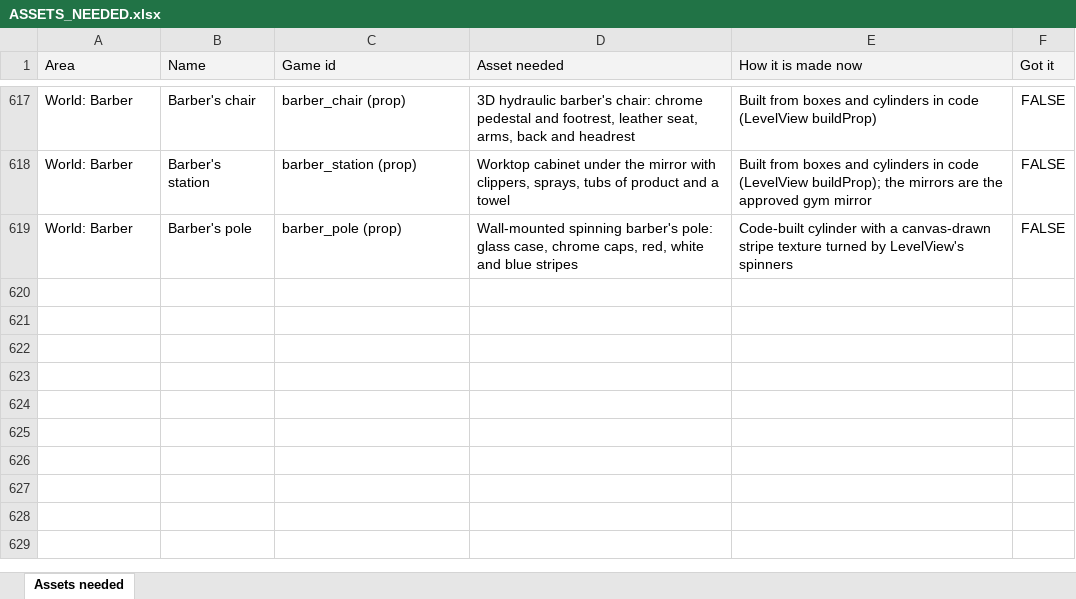
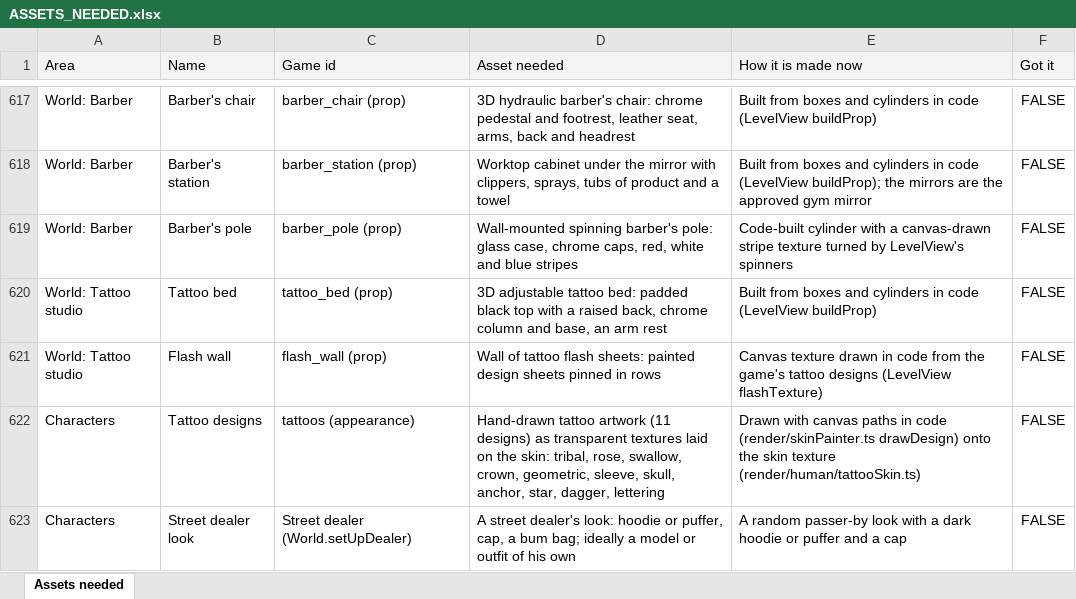
Before and after one commit to bettyadams9292-hue/street-fight-uk, an Excel workbook: docs/ASSETS_NEEDED.xlsx, sheet Assets needed, drawn as a sheet; only a part is shown, gaps mark what is left out; values as stored, in another font and other column widths than the file's, no borders; the diff names each change by its address in the sheet, - before the commit and + after, or states it on an @@ line.

```diff
--- a/docs/ASSETS_NEEDED.xlsx (sheet Assets needed)
+++ b/docs/ASSETS_NEEDED.xlsx (sheet Assets needed)
+row 620: World: Tattoo studio | Tattoo bed | tattoo_bed (prop) | 3D adjustable tattoo bed: padded black top with a raised back, chrome column and base, an arm rest | Built from boxes and cylinders in code (LevelView buildProp) | FALSE
+row 621: World: Tattoo studio | Flash wall | flash_wall (prop) | Wall of tattoo flash sheets: painted design sheets pinned in rows | Canvas texture drawn in code from the game's tattoo designs (LevelView flashTexture) | FALSE
+row 622: Characters | Tattoo designs | tattoos (appearance) | Hand-drawn tattoo artwork (11 designs) as transparent textures laid on the skin: tribal, rose, swallow, crown, geometric, sleeve, skull, anchor, star, dagger, lettering | Drawn with canvas paths in code (render/skinPainter.ts drawDesign) onto the skin texture (render/human/tattooSkin.ts) | FALSE
+row 623: Characters | Street dealer look | Street dealer (World.setUpDealer) | A street dealer's look: hoodie or puffer, cap, a bum bag; ideally a model or outfit of his own | A random passer-by look with a dark hoodie or puffer and a cap | FALSE
```
Also changed, not shown: 36 other files.
